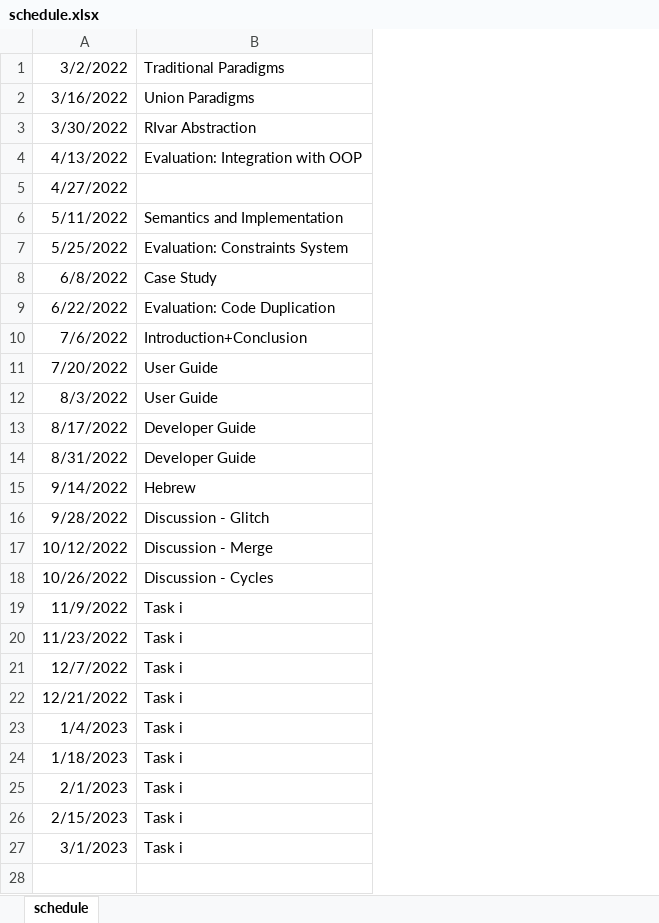
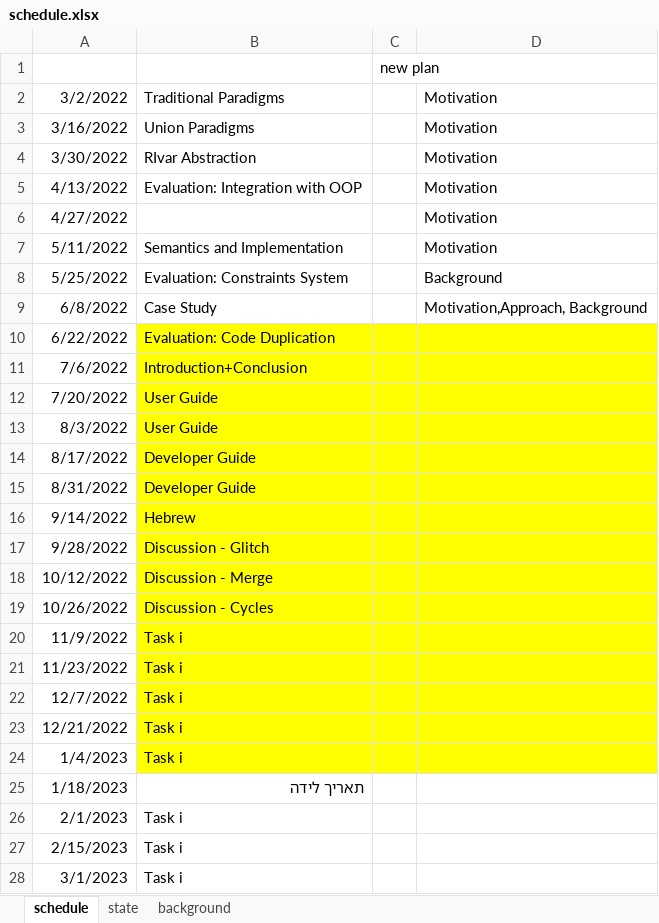
Before and after one commit to RIVarX/RIVar-Thesis, an Excel workbook: schedule.xlsx, sheet schedule, drawn as a sheet; values as stored, in another font and other column widths than the file's, no borders; addresses are those after the commit; the diff names each change by its address in the sheet, - before the commit and + after, or states it on an @@ line.

```diff
--- a/schedule.xlsx (sheet schedule)
+++ b/schedule.xlsx (sheet schedule)
+sheet tab: state
+sheet tab: background
+column C, empty
+column D, rows 2-9: Motivation | Motivation | Motivation | Motivation | Motivation | Motivation | Background | Motivation,Approach, Background
+row 1:  |  | new plan
-B10:B24 fill: none
+B10:B24 fill: #FFFF00
-B25: Task i
+B25: תאריך לידה
```
Also changed, not shown: 1 other file.
